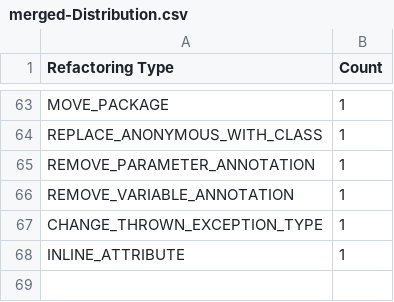
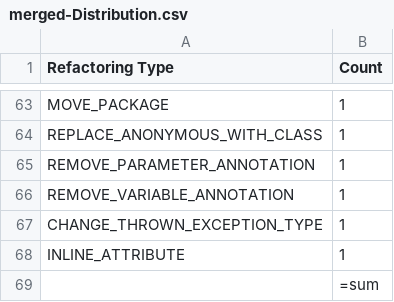
Before and after one commit to pouryafard75/DiffBenchmark, a CSV file: src/main/resources/merged-Distribution.csv, drawn as a sheet; only a part is shown, gaps mark what is left out; the diff names each change by its address in the sheet, - before the commit and + after, or states it on an @@ line.

```diff
--- a/src/main/resources/merged-Distribution.csv
+++ b/src/main/resources/merged-Distribution.csv
+row 69:  | =sum
```
Also changed, not shown: src/main/resources/refOracle-Distribution.csv, 27 other files.
